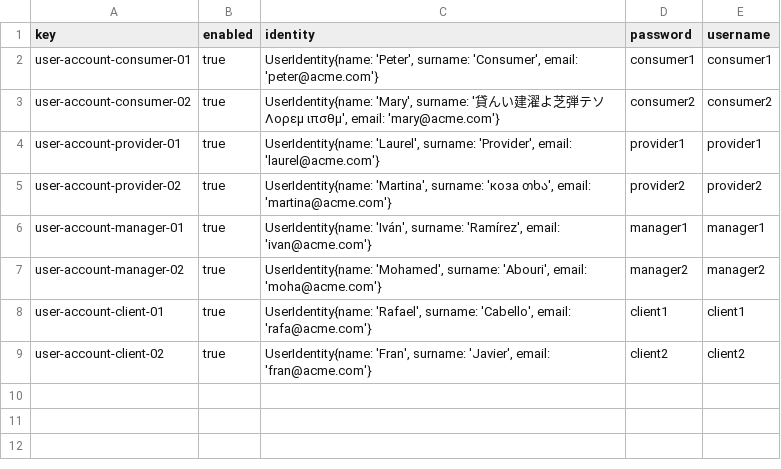
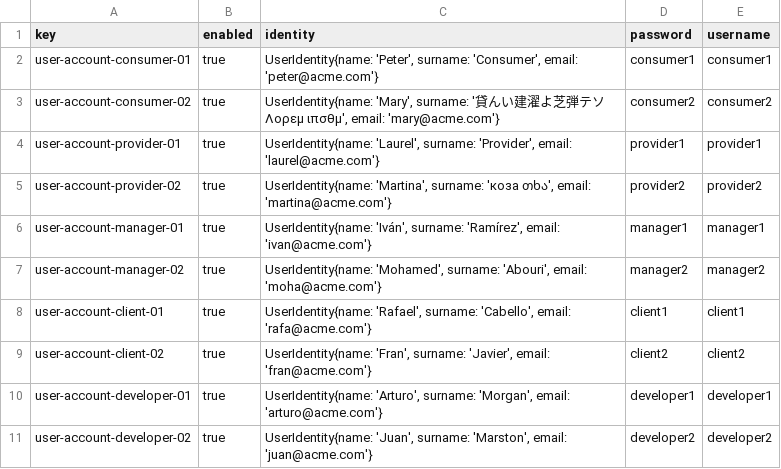
Before and after one commit to DP2-C1-011/DP2-C1.011, a CSV file: src/main/webapp/WEB-INF/resources/sample-data/user-account.csv, drawn as a sheet.

Commit message:
correccion en user-account

```diff
--- a/src/main/webapp/WEB-INF/resources/sample-data/user-account.csv
+++ b/src/main/webapp/WEB-INF/resources/sample-data/user-account.csv
@@ -9 +9,3 @@ user-account-client-01,true,"UserIdentity{name: 'Rafael', surname: 'Cabello', em
 user-account-client-02,true,"UserIdentity{name: 'Fran', surname: 'Javier', email: 'fran@acme.com'}",client2,client2
+user-account-developer-01,true,"UserIdentity{name: 'Arturo', surname: 'Morgan', email: 'arturo@acme.com'}",developer1,developer1
+user-account-developer-02,true,"UserIdentity{name: 'Juan', surname: 'Marston', email: 'juan@acme.com'}",developer2,developer2
```
